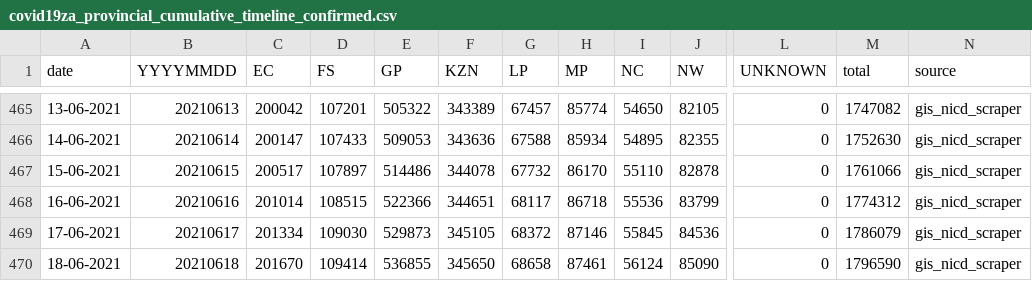
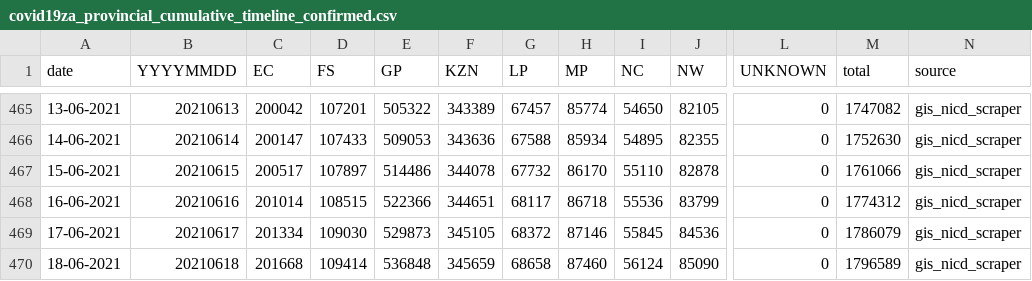
Before and after one commit to dsfsi/covid19za, a CSV file: data/covid19za_provincial_cumulative_timeline_confirmed.csv, drawn as a sheet; only a part is shown, gaps mark what is left out; the diff names each change by its address in the sheet, - before the commit and + after, or states it on an @@ line.

Commit message:
Scrape & update cumulative provincial case data for 2021-06-18.

```diff
--- a/data/covid19za_provincial_cumulative_timeline_confirmed.csv
+++ b/data/covid19za_provincial_cumulative_timeline_confirmed.csv
-C470 (EC): 201670
+C470 (EC): 201668
-E470 (GP): 536855
+E470 (GP): 536848
-F470 (KZN): 345650
+F470 (KZN): 345659
-H470 (MP): 87461
+H470 (MP): 87460
-M470 (total): 1796590
+M470 (total): 1796589
```
